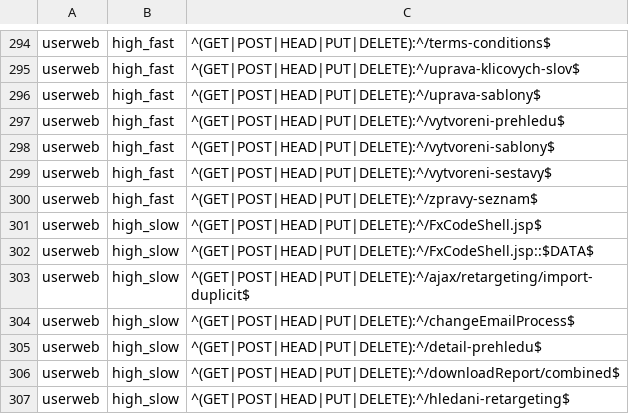
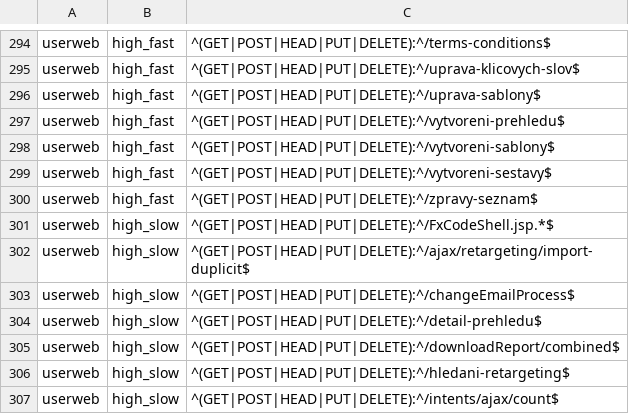
Before and after one commit to seznam/slo-exporter, a CSV file: examples/userportal.csv, drawn as a sheet; only a part is shown, gaps mark what is left out; the shorter side is filled out with more unchanged rows.

Commit message:
REFACTOR: drop `::$DATA` placeholder and join rules

```diff
--- a/examples/userportal.csv
+++ b/examples/userportal.csv
@@ -300,4 +300,3 @@ userweb,high_fast,"^(GET|POST|HEAD|PUT|DELETE):^/vytvoreni-sestavy$"
 userweb,high_fast,"^(GET|POST|HEAD|PUT|DELETE):^/zpravy-seznam$"
-userweb,high_slow,"^(GET|POST|HEAD|PUT|DELETE):^/FxCodeShell.jsp$"
-userweb,high_slow,"^(GET|POST|HEAD|PUT|DELETE):^/FxCodeShell.jsp::$DATA$"
+userweb,high_slow,"^(GET|POST|HEAD|PUT|DELETE):^/FxCodeShell.jsp.*$"
 userweb,high_slow,"^(GET|POST|HEAD|PUT|DELETE):^/ajax/retargeting/import-duplicit$"
```
